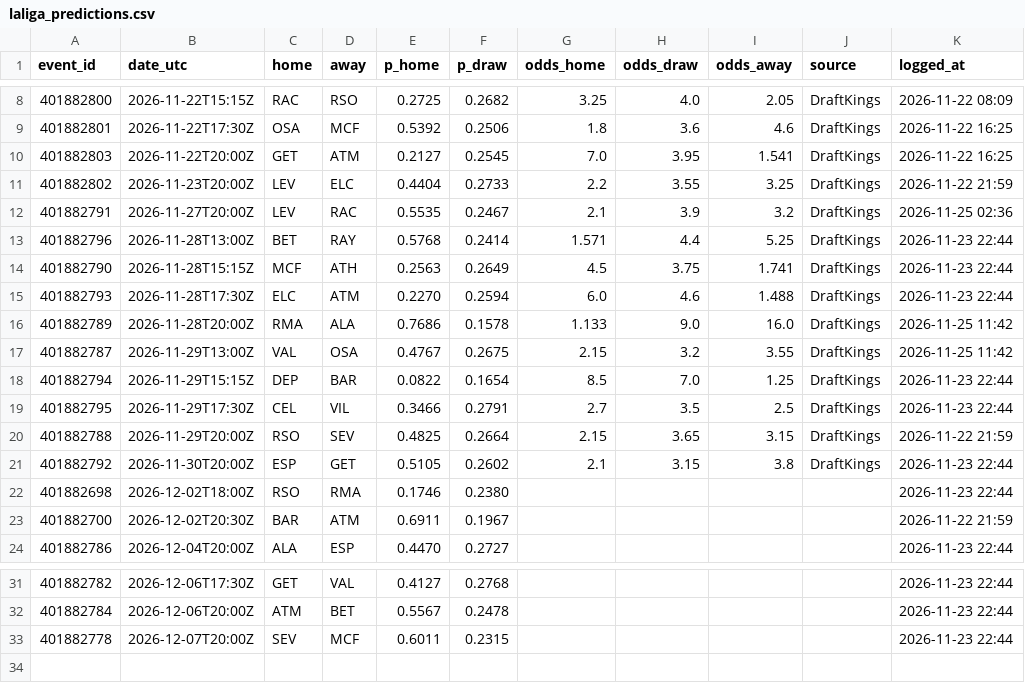
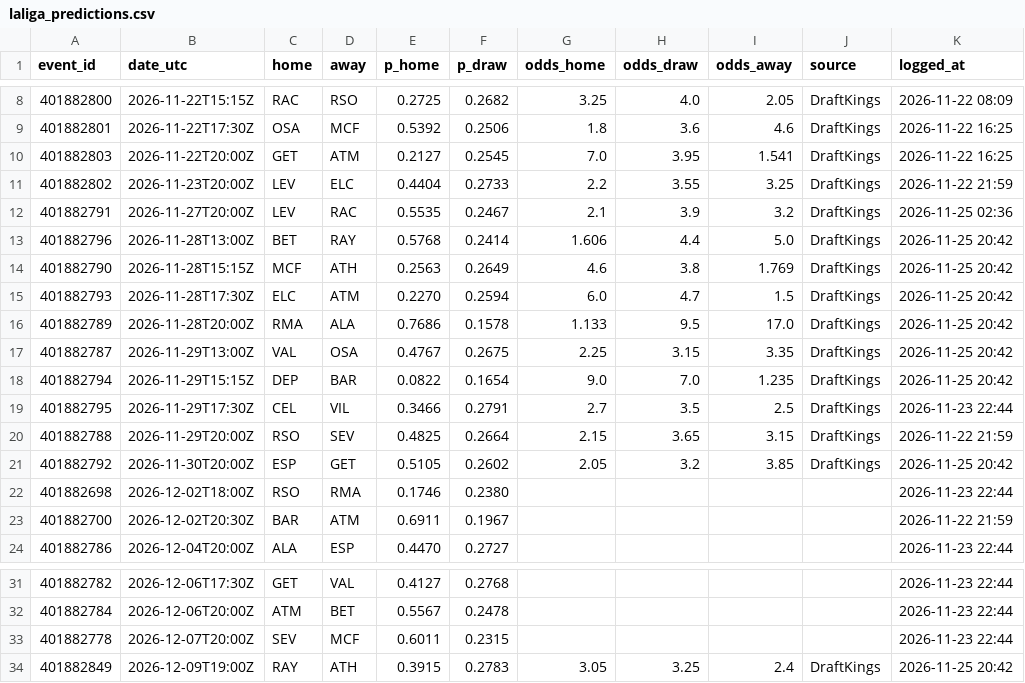
Before and after one commit to neuron12345/sportbayes, a CSV file: data/laliga_predictions.csv, drawn as a sheet; only a part is shown, gaps mark what is left out.

```diff
--- a/data/laliga_predictions.csv
+++ b/data/laliga_predictions.csv
@@ -12,11 +12,11 @@ event_id,date_utc,home,away,p_home,p_draw,odds_home,odds_draw,odds_away,source,l
 401882791,2026-11-27T20:00Z,LEV,RAC,0.5535,0.2467,2.1,3.9,3.2,DraftKings,2026-11-25 02:36
-401882796,2026-11-28T13:00Z,BET,RAY,0.5768,0.2414,1.571,4.4,5.25,DraftKings,2026-11-23 22:44
-401882790,2026-11-28T15:15Z,MCF,ATH,0.2563,0.2649,4.5,3.75,1.741,DraftKings,2026-11-23 22:44
-401882793,2026-11-28T17:30Z,ELC,ATM,0.2270,0.2594,6.0,4.6,1.488,DraftKings,2026-11-23 22:44
-401882789,2026-11-28T20:00Z,RMA,ALA,0.7686,0.1578,1.133,9.0,16.0,DraftKings,2026-11-25 11:42
-401882787,2026-11-29T13:00Z,VAL,OSA,0.4767,0.2675,2.15,3.2,3.55,DraftKings,2026-11-25 11:42
-401882794,2026-11-29T15:15Z,DEP,BAR,0.0822,0.1654,8.5,7.0,1.25,DraftKings,2026-11-23 22:44
+401882796,2026-11-28T13:00Z,BET,RAY,0.5768,0.2414,1.606,4.4,5.0,DraftKings,2026-11-25 20:42
+401882790,2026-11-28T15:15Z,MCF,ATH,0.2563,0.2649,4.6,3.8,1.769,DraftKings,2026-11-25 20:42
+401882793,2026-11-28T17:30Z,ELC,ATM,0.2270,0.2594,6.0,4.7,1.5,DraftKings,2026-11-25 20:42
+401882789,2026-11-28T20:00Z,RMA,ALA,0.7686,0.1578,1.133,9.5,17.0,DraftKings,2026-11-25 20:42
+401882787,2026-11-29T13:00Z,VAL,OSA,0.4767,0.2675,2.25,3.15,3.35,DraftKings,2026-11-25 20:42
+401882794,2026-11-29T15:15Z,DEP,BAR,0.0822,0.1654,9.0,7.0,1.235,DraftKings,2026-11-25 20:42
 401882795,2026-11-29T17:30Z,CEL,VIL,0.3466,0.2791,2.7,3.5,2.5,DraftKings,2026-11-23 22:44
 401882788,2026-11-29T20:00Z,RSO,SEV,0.4825,0.2664,2.15,3.65,3.15,DraftKings,2026-11-22 21:59
-401882792,2026-11-30T20:00Z,ESP,GET,0.5105,0.2602,2.1,3.15,3.8,DraftKings,2026-11-23 22:44
+401882792,2026-11-30T20:00Z,ESP,GET,0.5105,0.2602,2.05,3.2,3.85,DraftKings,2026-11-25 20:42
 401882698,2026-12-02T18:00Z,RSO,RMA,0.1746,0.2380,,,,,2026-11-23 22:44
@@ -33 +33,2 @@ event_id,date_utc,home,away,p_home,p_draw,odds_home,odds_draw,odds_away,source,l
 401882778,2026-12-07T20:00Z,SEV,MCF,0.6011,0.2315,,,,,2026-11-23 22:44
+401882849,2026-12-09T19:00Z,RAY,ATH,0.3915,0.2783,3.05,3.25,2.4,DraftKings,2026-11-25 20:42
```
Also changed, not shown: data/bundesliga_predictions.csv, data/epl_predictions.csv, 15 other files.
